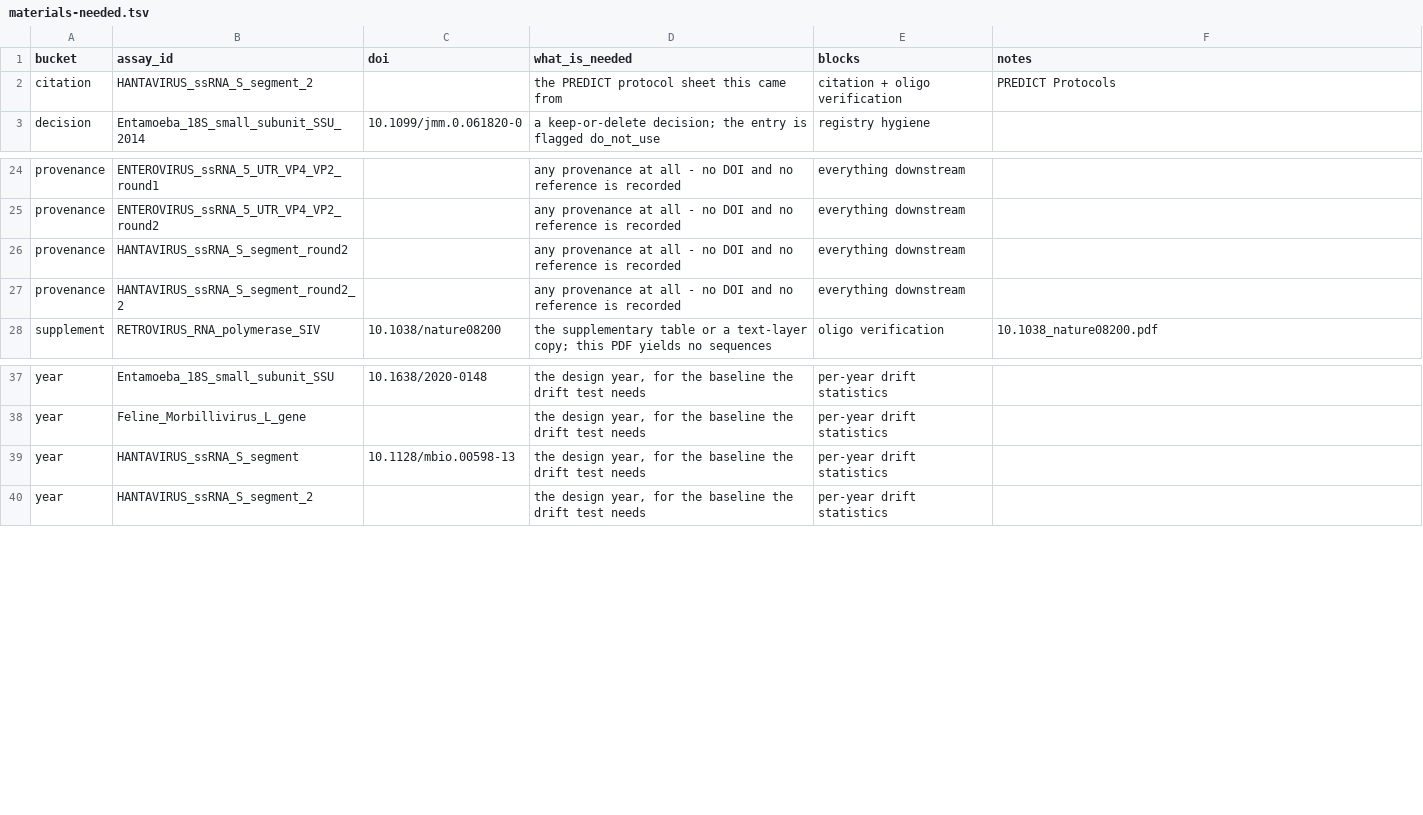
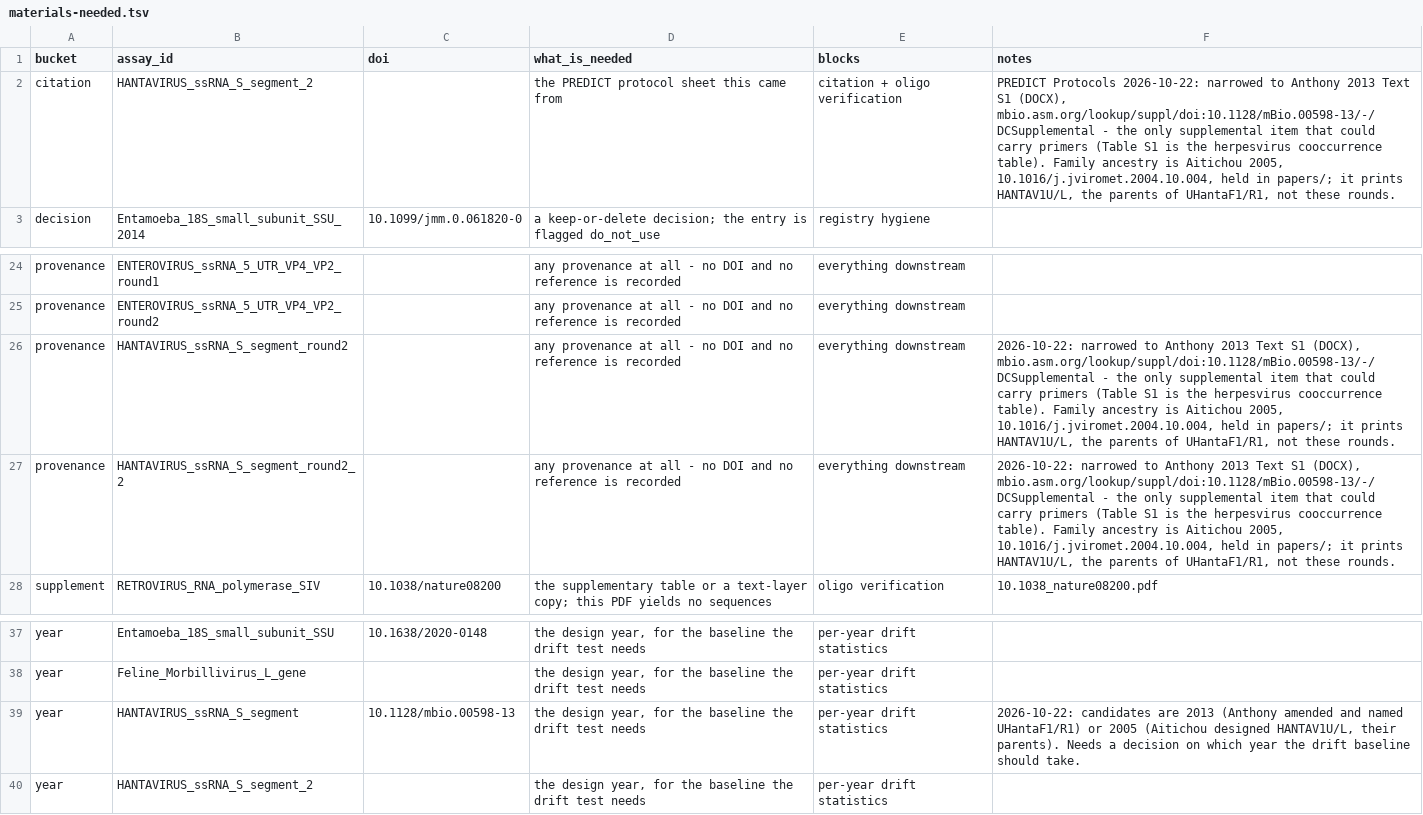
Before and after one commit to batyanight/assaywatch, a TSV file: docs/materials-needed.tsv, drawn as a sheet; only a part is shown, gaps mark what is left out.

```diff
--- a/docs/materials-needed.tsv
+++ b/docs/materials-needed.tsv
@@ -1,3 +1,3 @@
 bucket	assay_id	doi	what_is_needed	blocks	notes
-citation	HANTAVIRUS_ssRNA_S_segment_2		the PREDICT protocol sheet this came from	citation + oligo verification	PREDICT Protocols
+citation	HANTAVIRUS_ssRNA_S_segment_2		the PREDICT protocol sheet this came from	citation + oligo verification	PREDICT Protocols 2026-10-22: narrowed to Anthony 2013 Text S1 (DOCX), mbio.asm.org/lookup/suppl/doi:10.1128/mBio.00598-13/-/DCSupplemental - the only supplemental item that could carry primers (Table S1 is the herpesvirus cooccurrence table). Family ancestry is Aitichou 2005, 10.1016/j.jviromet.2004.10.004, held in papers/; it prints HANTAV1U/L, the parents of UHantaF1/R1, not these rounds.
 decision	Entamoeba_18S_small_subunit_SSU_2014	10.1099/jmm.0.061820-0	a keep-or-delete decision; the entry is flagged do_not_use	registry hygiene	
@@ -25,4 +25,4 @@ provenance	ENTEROVIRUS_ssRNA_5_UTR_VP4_VP2_round1		any provenance at all - no DO
 provenance	ENTEROVIRUS_ssRNA_5_UTR_VP4_VP2_round2		any provenance at all - no DOI and no reference is recorded	everything downstream	
-provenance	HANTAVIRUS_ssRNA_S_segment_round2		any provenance at all - no DOI and no reference is recorded	everything downstream	
-provenance	HANTAVIRUS_ssRNA_S_segment_round2_2		any provenance at all - no DOI and no reference is recorded	everything downstream	
+provenance	HANTAVIRUS_ssRNA_S_segment_round2		any provenance at all - no DOI and no reference is recorded	everything downstream	2026-10-22: narrowed to Anthony 2013 Text S1 (DOCX), mbio.asm.org/lookup/suppl/doi:10.1128/mBio.00598-13/-/DCSupplemental - the only supplemental item that could carry primers (Table S1 is the herpesvirus cooccurrence table). Family ancestry is Aitichou 2005, 10.1016/j.jviromet.2004.10.004, held in papers/; it prints HANTAV1U/L, the parents of UHantaF1/R1, not these rounds.
+provenance	HANTAVIRUS_ssRNA_S_segment_round2_2		any provenance at all - no DOI and no reference is recorded	everything downstream	2026-10-22: narrowed to Anthony 2013 Text S1 (DOCX), mbio.asm.org/lookup/suppl/doi:10.1128/mBio.00598-13/-/DCSupplemental - the only supplemental item that could carry primers (Table S1 is the herpesvirus cooccurrence table). Family ancestry is Aitichou 2005, 10.1016/j.jviromet.2004.10.004, held in papers/; it prints HANTAV1U/L, the parents of UHantaF1/R1, not these rounds.
 supplement	RETROVIRUS_RNA_polymerase_SIV	10.1038/nature08200	the supplementary table or a text-layer copy; this PDF yields no sequences	oligo verification	10.1038_nature08200.pdf
@@ -38,3 +38,3 @@ year	Entamoeba_18S_small_subunit_SSU	10.1638/2020-0148	the design year, for the
 year	Feline_Morbillivirus_L_gene		the design year, for the baseline the drift test needs	per-year drift statistics	
-year	HANTAVIRUS_ssRNA_S_segment	10.1128/mbio.00598-13	the design year, for the baseline the drift test needs	per-year drift statistics	
+year	HANTAVIRUS_ssRNA_S_segment	10.1128/mbio.00598-13	the design year, for the baseline the drift test needs	per-year drift statistics	2026-10-22: candidates are 2013 (Anthony amended and named UHantaF1/R1) or 2005 (Aitichou designed HANTAV1U/L, their parents). Needs a decision on which year the drift baseline should take.
 year	HANTAVIRUS_ssRNA_S_segment_2		the design year, for the baseline the drift test needs	per-year drift statistics	
```
Also changed, not shown: 4 other files.
